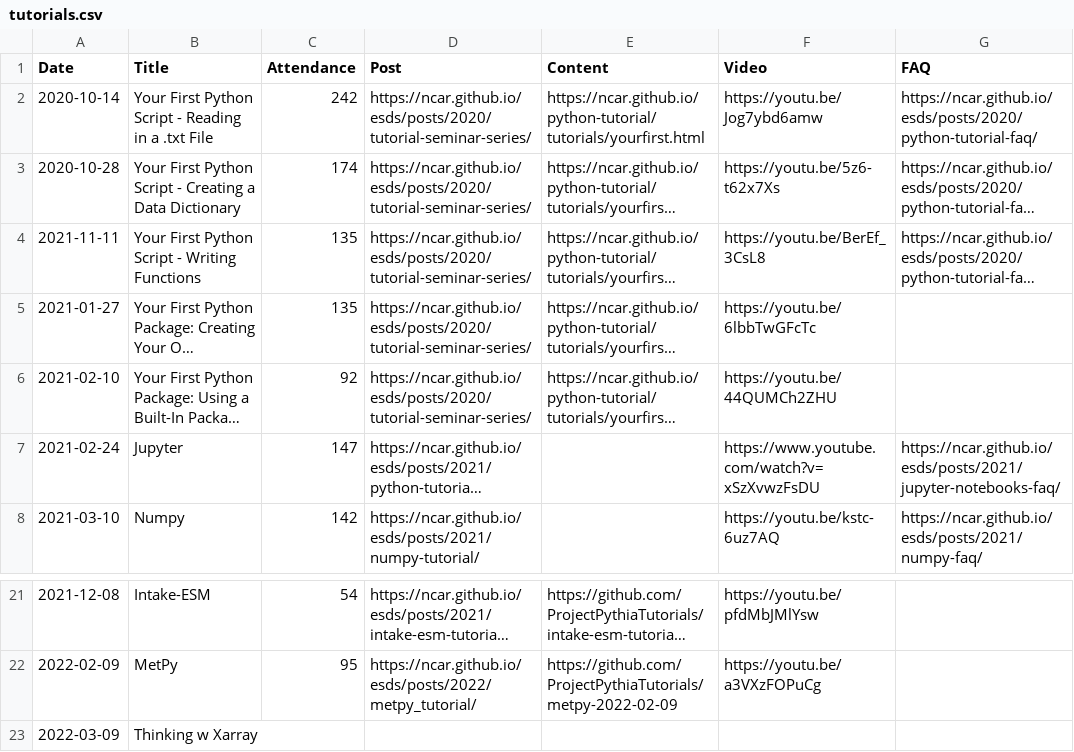
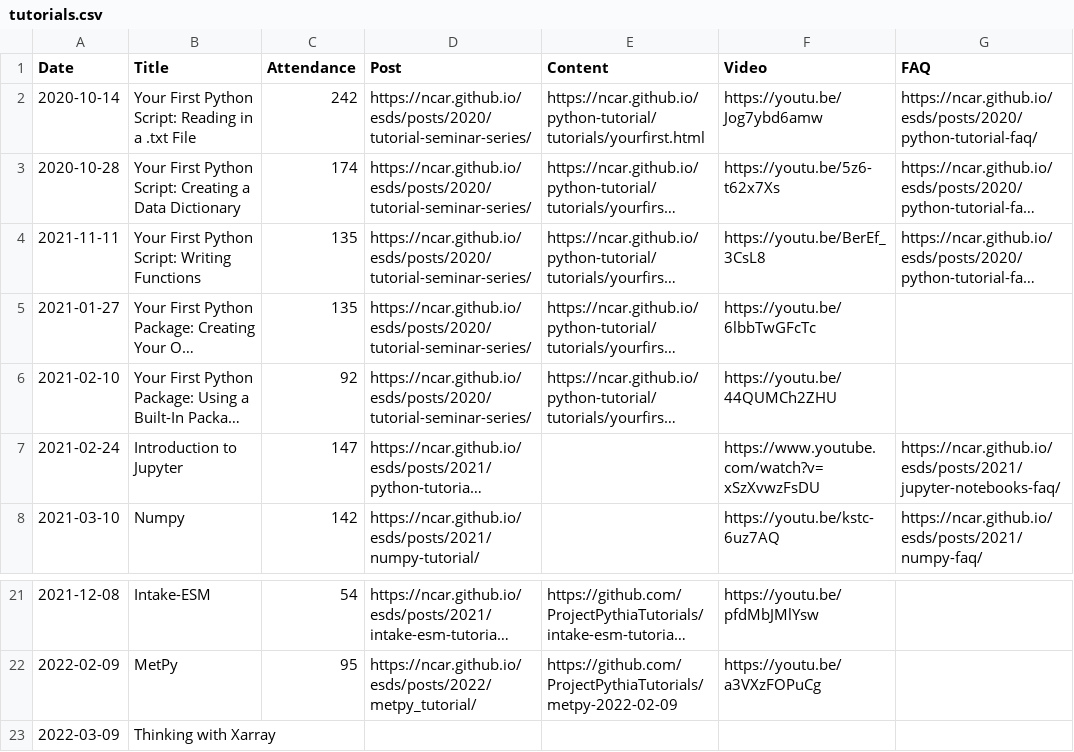
Before and after one commit to ncar-xdev/ncar-xdev.github.io, a CSV file: data/tutorials.csv, drawn as a sheet; only a part is shown, gaps mark what is left out; long unchanged cells end in …; the diff names each change by its address in the sheet, - before the commit and + after, or states it on an @@ line.

Commit message:
Some data fixes

```diff
--- a/data/tutorials.csv
+++ b/data/tutorials.csv
-B2 (Title): …First Python Script - Reading in…
+B2 (Title): …First Python Script: Reading in…
-B3 (Title): …First Python Script - Creating a…
+B3 (Title): …First Python Script: Creating a…
-B4 (Title): Your First Python Script - Writing Functions
+B4 (Title): Your First Python Script: Writing Functions
-B7 (Title): Jupyter
+B7 (Title): Introduction to Jupyter
-B23 (Title): Thinking w Xarray
+B23 (Title): Thinking with Xarray
```
Also changed, not shown: 1 other file.
